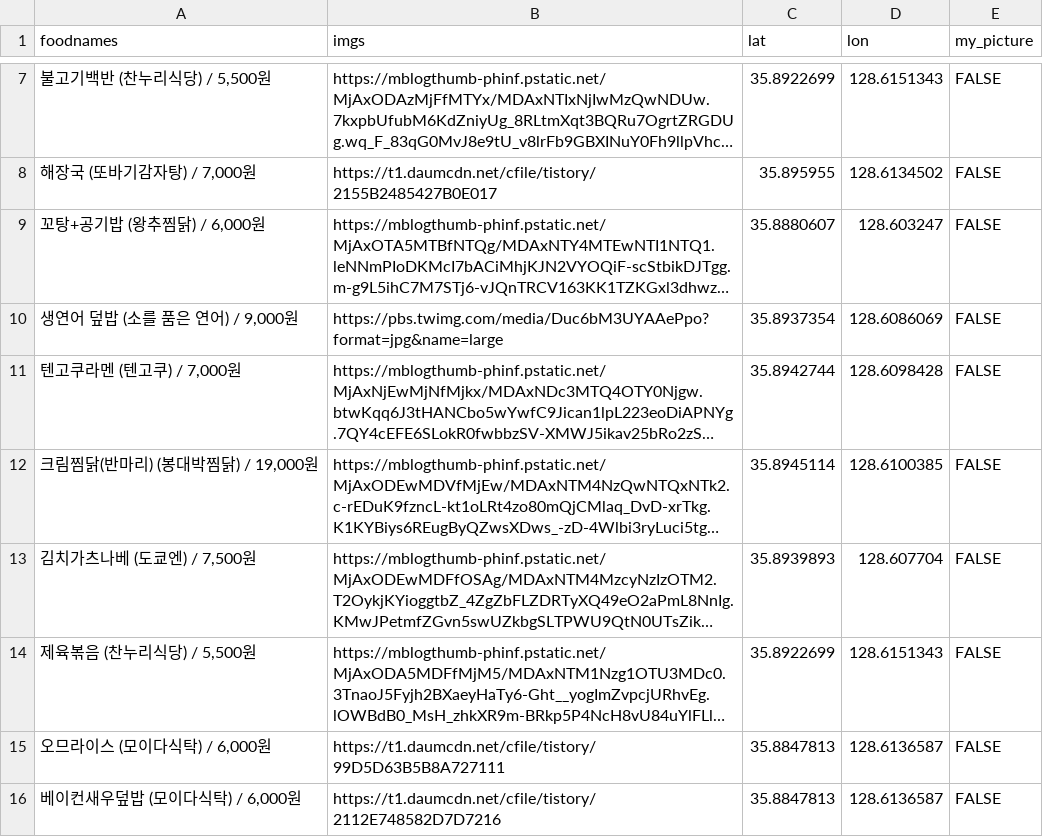
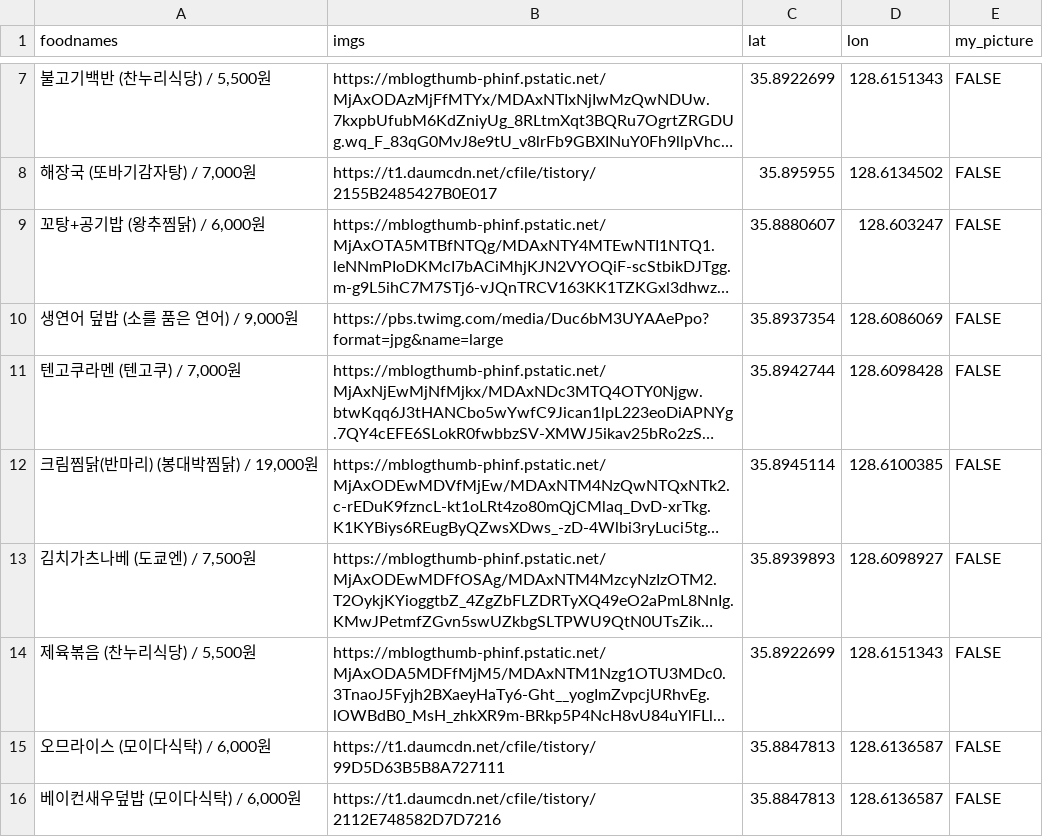
Before and after one commit to deepstat/deepstat_page, a CSV file: data.csv, drawn as a sheet; only a part is shown, gaps mark what is left out; long unchanged cells end in …; the diff names each change by its address in the sheet, - before the commit and + after, or states it on an @@ line.

Commit message:
Update data.csv

```diff
--- a/data.csv
+++ b/data.csv
-D13 (lon): 128.607704
+D13 (lon): 128.6098927
```
